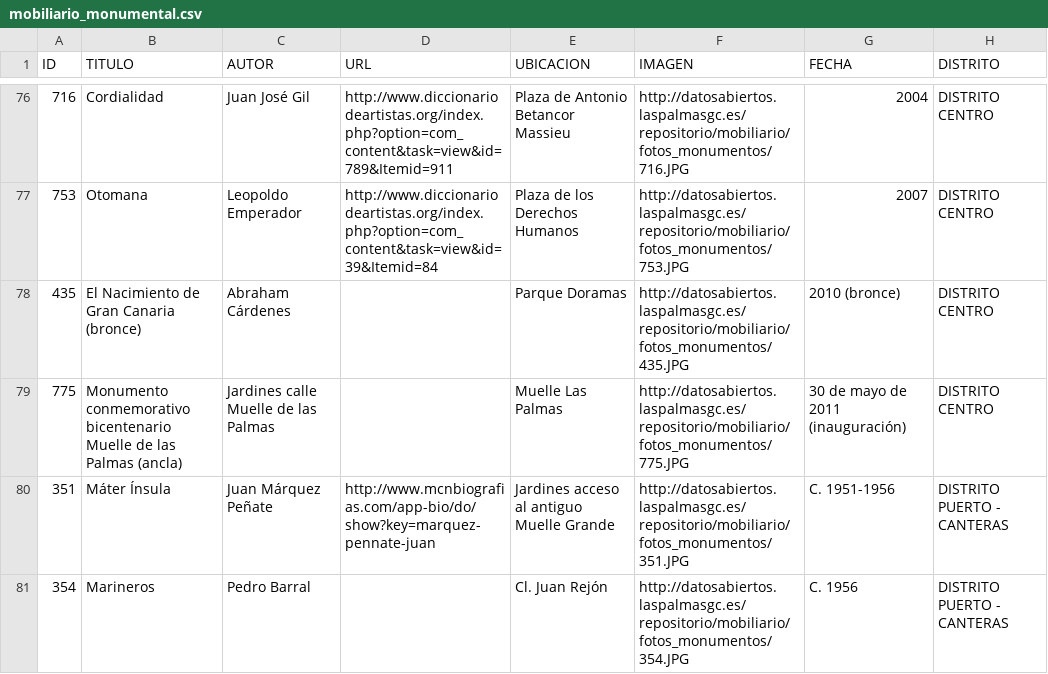
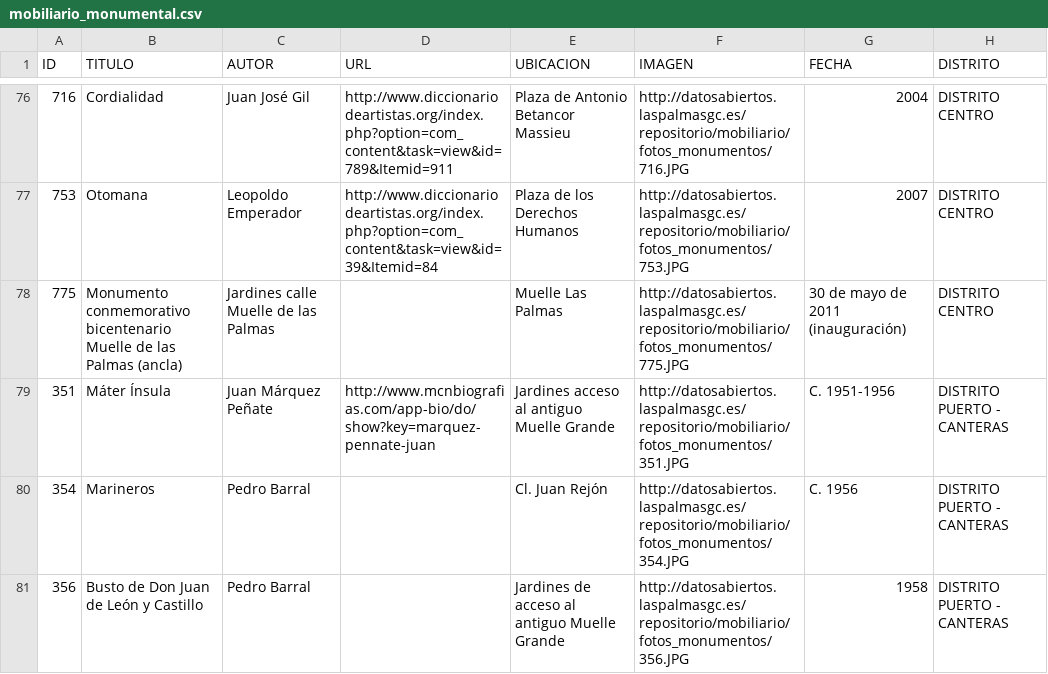
Before and after one commit to staeff/hot-or-not-statues, a CSV file: data/mobiliario_monumental.csv, drawn as a sheet; only a part is shown, gaps mark what is left out; the shorter side is filled out with more unchanged rows.

Commit message:
Remove duplicate ID from data

```diff
--- a/data/mobiliario_monumental.csv
+++ b/data/mobiliario_monumental.csv
@@ -77,3 +77,2 @@
 753,"Otomana","Leopoldo Emperador","http://www.diccionariodeartistas.org/index.php?option=com_content&task=view&id=39&Itemid=84","Plaza de los Derechos Humanos","http://datosabiertos.laspalmasgc.es/repositorio/mobiliario/fotos_monumentos/753.JPG",2007,"DISTRITO CENTRO"
-435,"El Nacimiento de Gran Canaria (bronce)","Abraham Cárdenes",,"Parque Doramas","http://datosabiertos.laspalmasgc.es/repositorio/mobiliario/fotos_monumentos/435.JPG","2010 (bronce)","DISTRITO CENTRO"
 775,"Monumento conmemorativo bicentenario Muelle de las Palmas (ancla)","Jardines calle Muelle de las Palmas",,"Muelle Las Palmas","http://datosabiertos.laspalmasgc.es/repositorio/mobiliario/fotos_monumentos/775.JPG","30 de mayo de 2011 (inauguración)","DISTRITO CENTRO"
```
